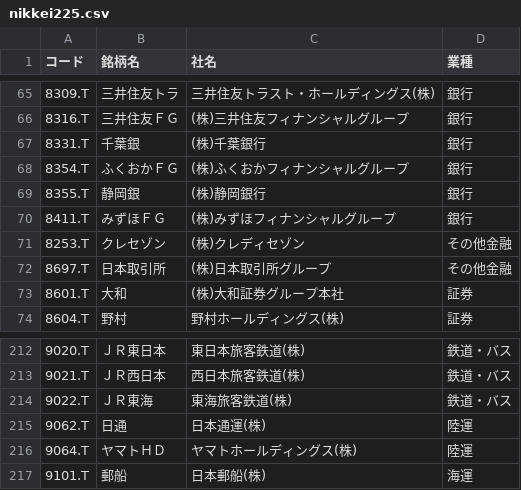
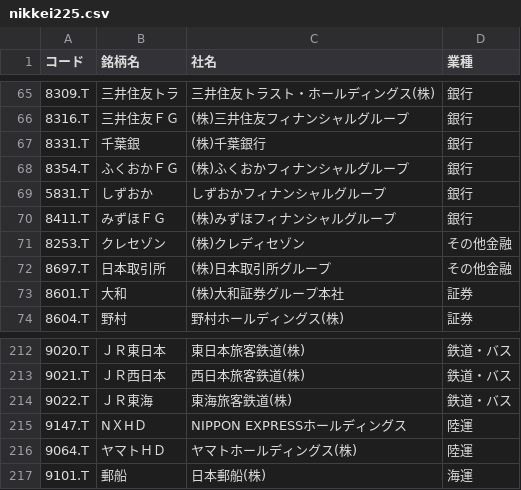
Before and after one commit to bitwalk123/stock, a CSV file: nikkei225.csv, drawn as a sheet; only a part is shown, gaps mark what is left out.

```diff
--- a/nikkei225.csv
+++ b/nikkei225.csv
@@ -68,3 +68,3 @@
 8354.T,ふくおかＦＧ,(株)ふくおかフィナンシャルグループ,銀行
-8355.T,静岡銀,(株)静岡銀行,銀行
+5831.T,しずおか,しずおかフィナンシャルグループ,銀行
 8411.T,みずほＦＧ,(株)みずほフィナンシャルグループ,銀行
@@ -214,3 +214,3 @@
 9022.T,ＪＲ東海,東海旅客鉄道(株),鉄道・バス
-9062.T,日通,日本通運(株),陸運
+9147.T,NＸHＤ,NIPPON EXPRESSホールディングス,陸運
 9064.T,ヤマトＨＤ,ヤマトホールディングス(株),陸運
```
Also changed, not shown: 1 other file.
